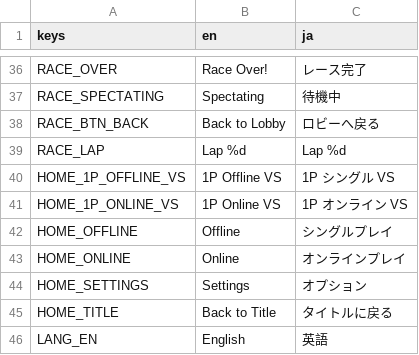
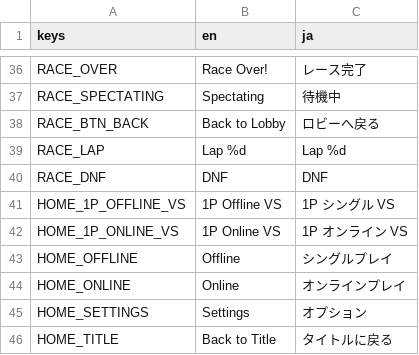
Before and after one commit to KevinVG207/GodotUmaKart, a CSV file: loc/text.csv, drawn as a sheet; only a part is shown, gaps mark what is left out; the shorter side is filled out with more unchanged rows; the diff names each change by its address in the sheet, - before the commit and + after, or states it on an @@ line.

```diff
--- a/loc/text.csv
+++ b/loc/text.csv
+row 40: RACE_DNF | DNF | DNF
```
Also changed, not shown: 4 other files.
